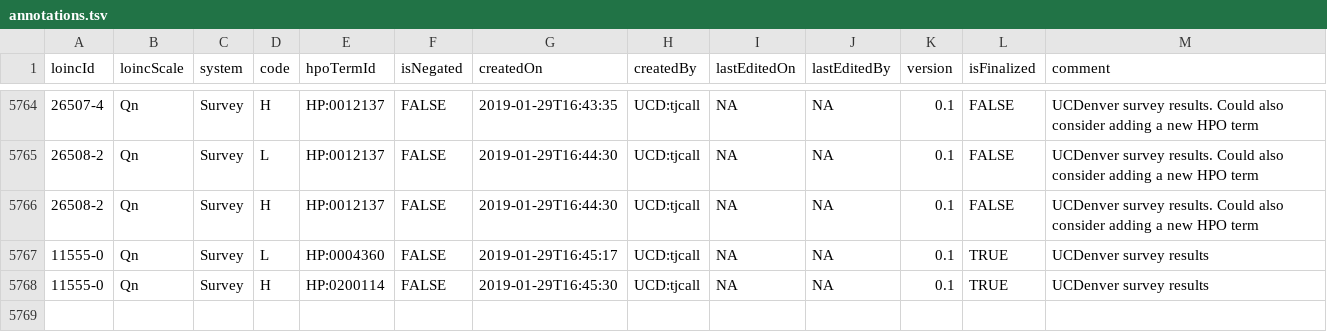
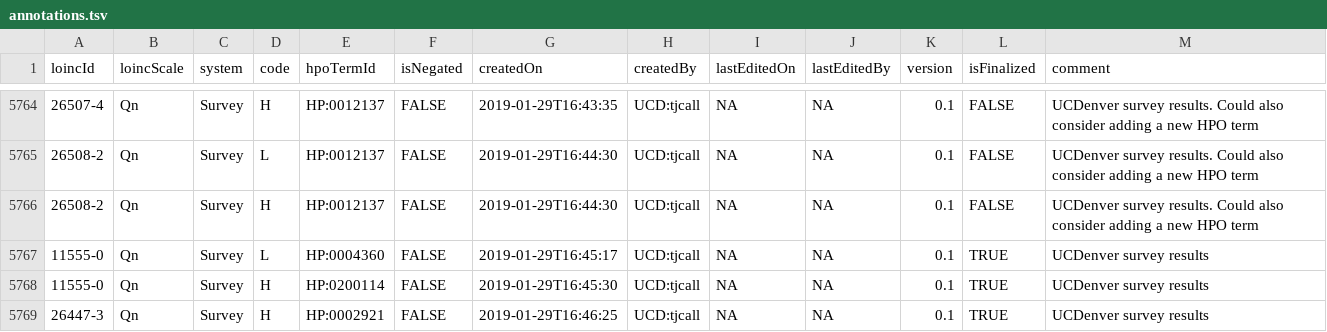
Before and after one commit to TheJacksonLaboratory/loinc2hpoAnnotation, a TSV file: Data/TSVSingleFile/annotations.tsv, drawn as a sheet; only a part is shown, gaps mark what is left out; the diff names each change by its address in the sheet, - before the commit and + after, or states it on an @@ line.

Commit message:
added annotations for LOINC 26447-3

```diff
--- a/Data/TSVSingleFile/annotations.tsv
+++ b/Data/TSVSingleFile/annotations.tsv
+row 5769: 26447-3 | Qn | Survey | H | HP:0002921 | FALSE | 2019-01-29T16:46:25 | UCD:tjcall | NA | NA | 0.1 | TRUE | UCDenver survey results
```
